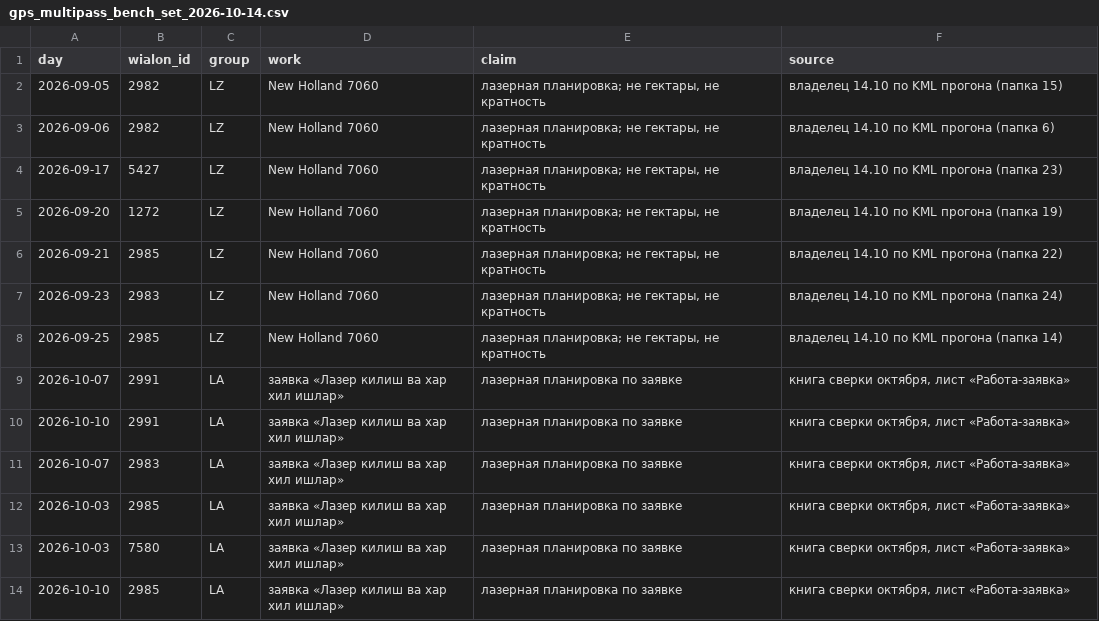
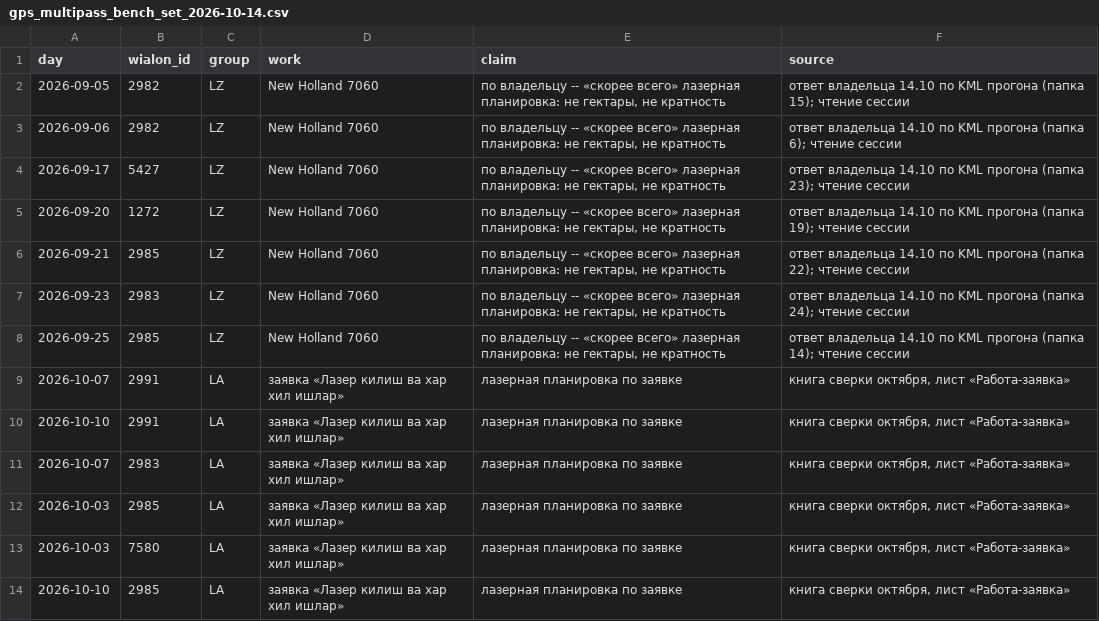
Before and after one commit to sINte3/vehicle-soft, a CSV file: docs/gps_multipass_bench_set_2026-10-14.csv, drawn as a sheet; only a part is shown; the diff covers the shown part only.

```diff
--- a/docs/gps_multipass_bench_set_2026-10-14.csv
+++ b/docs/gps_multipass_bench_set_2026-10-14.csv
@@ -1,9 +1,9 @@
 day,wialon_id,group,work,claim,source
-2026-09-05,2982,LZ,New Holland 7060,"лазерная планировка; не гектары, не кратность",владелец 14.10 по KML прогона (папка 15)
-2026-09-06,2982,LZ,New Holland 7060,"лазерная планировка; не гектары, не кратность",владелец 14.10 по KML прогона (папка 6)
-2026-09-17,5427,LZ,New Holland 7060,"лазерная планировка; не гектары, не кратность",владелец 14.10 по KML прогона (папка 23)
-2026-09-20,1272,LZ,New Holland 7060,"лазерная планировка; не гектары, не кратность",владелец 14.10 по KML прогона (папка 19)
-2026-09-21,2985,LZ,New Holland 7060,"лазерная планировка; не гектары, не кратность",владелец 14.10 по KML прогона (папка 22)
-2026-09-23,2983,LZ,New Holland 7060,"лазерная планировка; не гектары, не кратность",владелец 14.10 по KML прогона (папка 24)
-2026-09-25,2985,LZ,New Holland 7060,"лазерная планировка; не гектары, не кратность",владелец 14.10 по KML прогона (папка 14)
+2026-09-05,2982,LZ,New Holland 7060,"по владельцу -- «скорее всего» лазерная планировка: не гектары, не кратность",ответ владельца 14.10 по KML прогона (папка 15); чтение сессии
+2026-09-06,2982,LZ,New Holland 7060,"по владельцу -- «скорее всего» лазерная планировка: не гектары, не кратность",ответ владельца 14.10 по KML прогона (папка 6); чтение сессии
+2026-09-17,5427,LZ,New Holland 7060,"по владельцу -- «скорее всего» лазерная планировка: не гектары, не кратность",ответ владельца 14.10 по KML прогона (папка 23); чтение сессии
+2026-09-20,1272,LZ,New Holland 7060,"по владельцу -- «скорее всего» лазерная планировка: не гектары, не кратность",ответ владельца 14.10 по KML прогона (папка 19); чтение сессии
+2026-09-21,2985,LZ,New Holland 7060,"по владельцу -- «скорее всего» лазерная планировка: не гектары, не кратность",ответ владельца 14.10 по KML прогона (папка 22); чтение сессии
+2026-09-23,2983,LZ,New Holland 7060,"по владельцу -- «скорее всего» лазерная планировка: не гектары, не кратность",ответ владельца 14.10 по KML прогона (папка 24); чтение сессии
+2026-09-25,2985,LZ,New Holland 7060,"по владельцу -- «скорее всего» лазерная планировка: не гектары, не кратность",ответ владельца 14.10 по KML прогона (папка 14); чтение сессии
 2026-10-07,2991,LA,заявка «Лазер килиш ва хар хил ишлар»,лазерная планировка по заявке,"книга сверки октября, лист «Работа-заявка»"
```
Also changed, not shown: 30 edited cells elsewhere in this file, docs/gps_ne_nasha_2026-10-14.csv, 3 other files.
